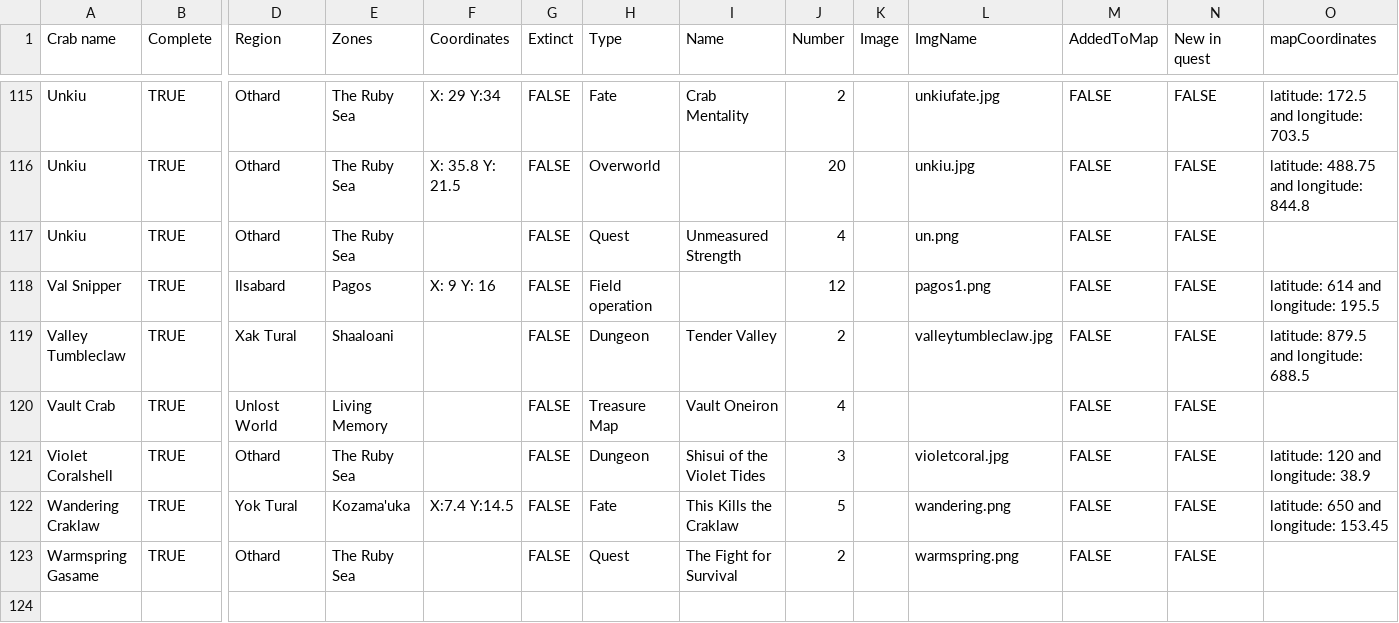
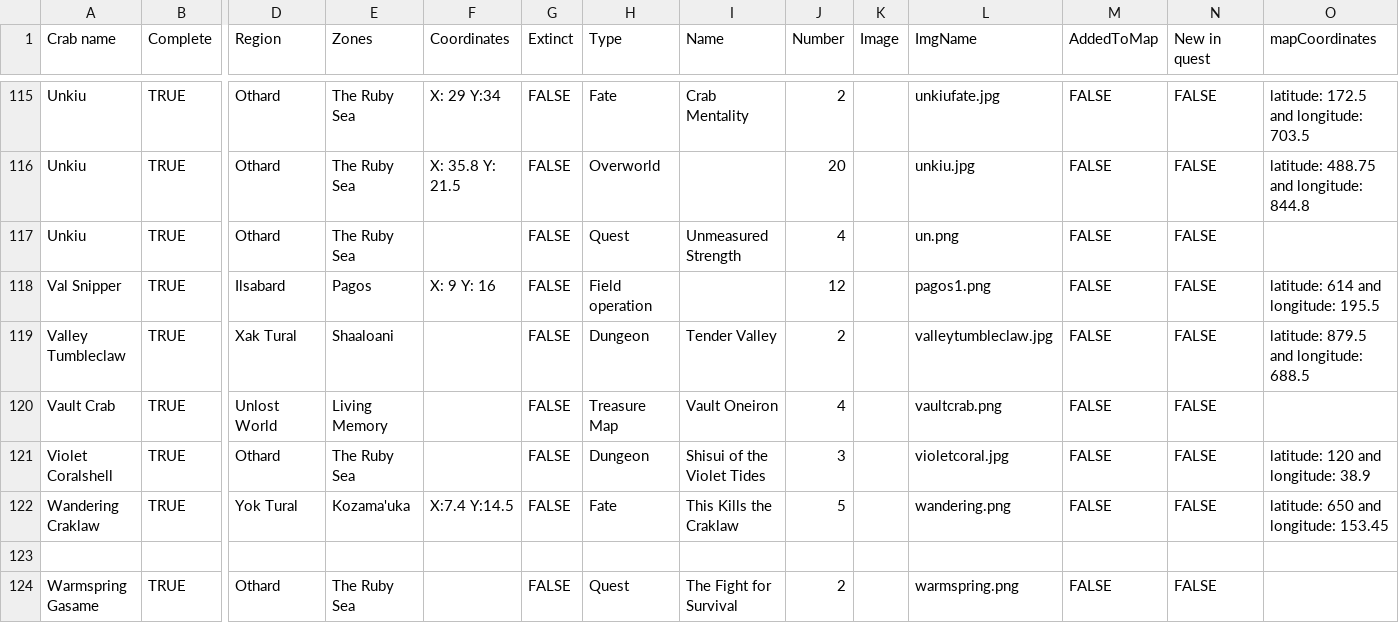
Before and after one commit to anettala/Crabsite, a CSV file: crabmasterdoc.csv, drawn as a sheet; only a part is shown, gaps mark what is left out; rows hold the shown columns only; the diff names each change by its address in the sheet, - before the commit and + after, or states it on an @@ line.

Commit message:
Update crabmasterdoc.csv

```diff
--- a/crabmasterdoc.csv
+++ b/crabmasterdoc.csv
-L120 (ImgName): (empty)
+L120 (ImgName): vaultcrab.png
+row 123: (empty)
```
